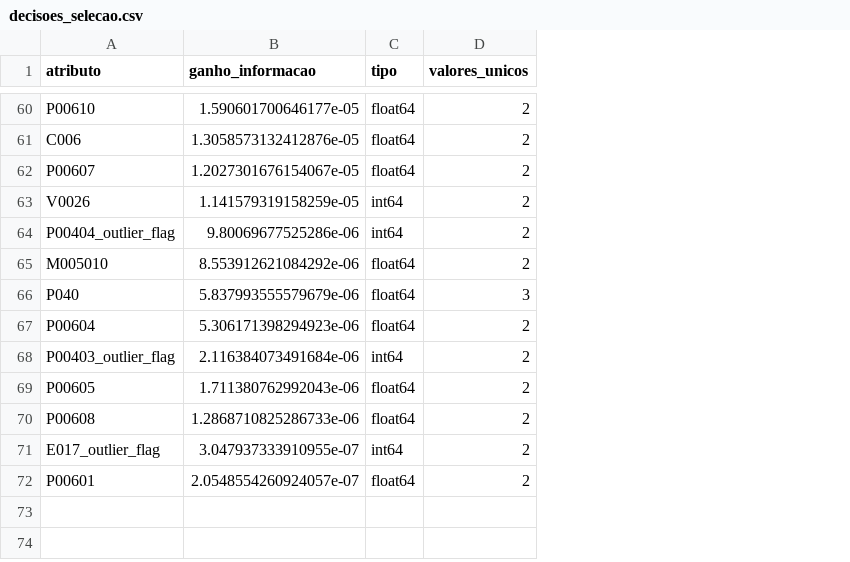
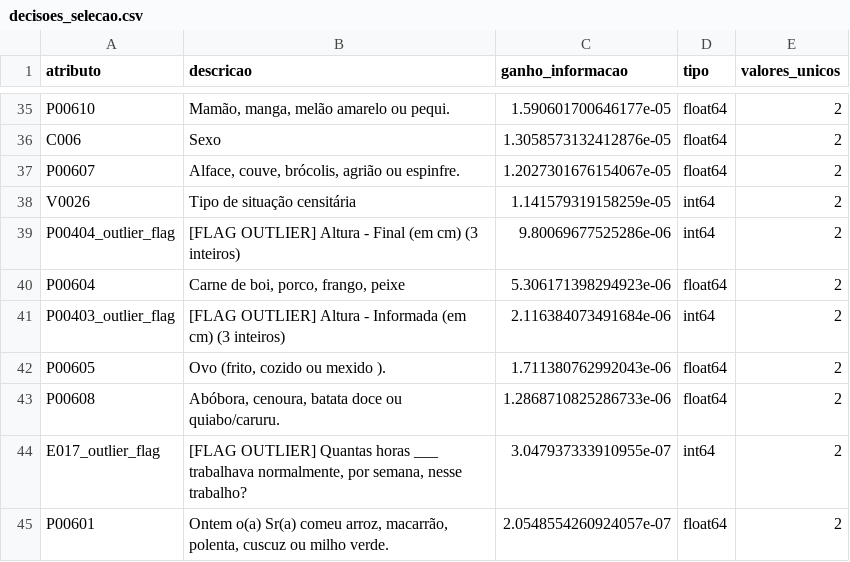
Before and after one commit to caioceo/pns2019-diabetes-nutrition, a CSV file: docs/relatorios/decisoes_selecao.csv, drawn as a sheet; only a part is shown, gaps mark what is left out; removed rows and columns are numbered as before the commit, all else as after; the diff covers the shown part only; the diff names each change by its address in the sheet, - before the commit and + after, or states it on an @@ line.

```diff
--- a/docs/relatorios/decisoes_selecao.csv
+++ b/docs/relatorios/decisoes_selecao.csv
+column B (descricao), rows 35-45: Mamão, manga, melão amarelo ou pequi. | Sexo | Alface, couve, brócolis, agrião ou espinfre. | Tipo de situação censitária | [FLAG OUTLIER] Altura - Final (em cm) (3 inteiros) | Carne de boi, porco, frango, peixe | [FLAG OUTLIER] Altura - Informada (em cm) (3 inteiros) | Ovo (frito, cozido ou mexido ). | Abóbora, cenoura, batata doce ou quiabo/caruru. | [FLAG OUTLIER] Quantas horas ___ trabalhava normalmente, por semana, nesse trabalho? | Ontem o(a) Sr(a) comeu arroz, macarrão, polenta, cuscuz ou milho verde.
-row 65: M005010 | 8.553912621084292e-06 | float64 | 2
-row 66: P040 | 5.837993555579679e-06 | float64 | 3
```
Also changed, not shown: 3 added rows, 28 removed rows and 1 edited cell elsewhere in this file, docs/relatorios/decisoes_outliers_08.csv, 42 other files.
